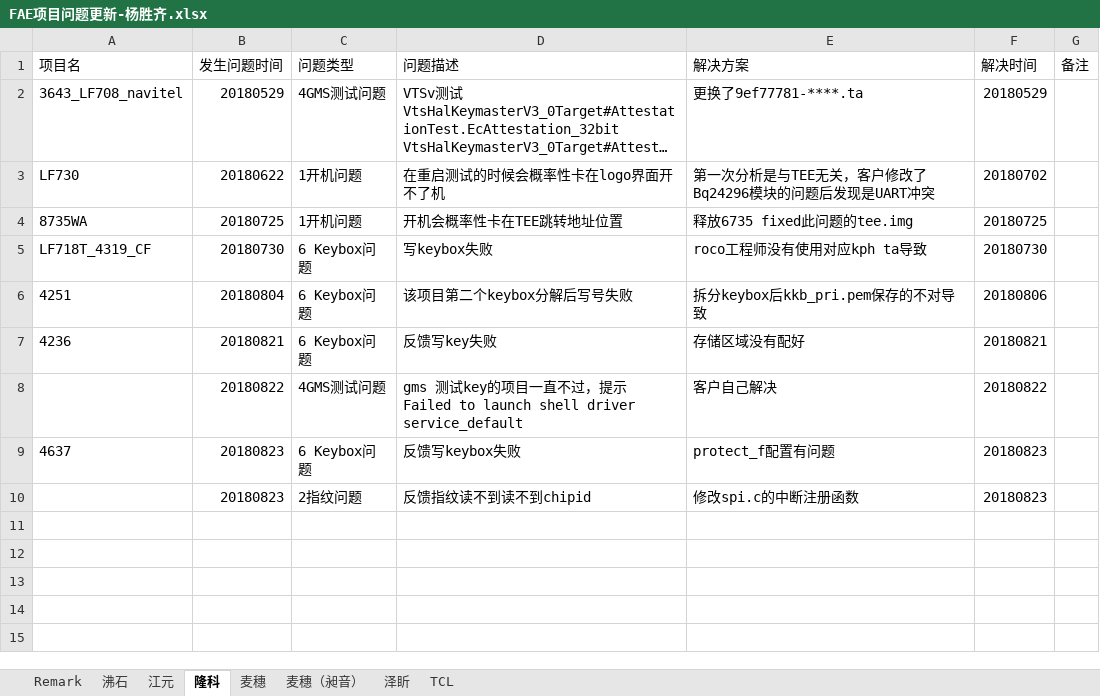
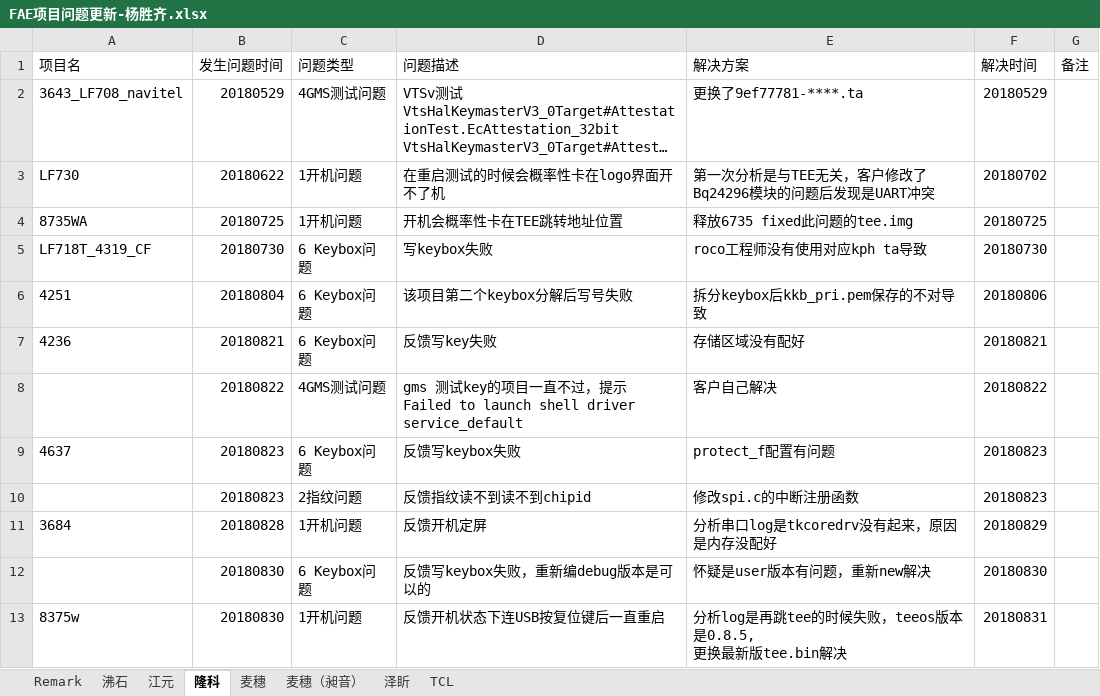
Before and after one commit to wqing777/FAE-Weekday-, an Excel workbook: FAE项目问题更新-杨胜齐.xlsx, sheet 隆科, drawn as a sheet; long unchanged cells end in …; values as stored, in another font and other column widths than the file's, no borders; ↵ is a line break in a cell; the diff names each change by its address in the sheet, - before the commit and + after, or states it on an @@ line.

Commit message:
add 0831 FRI

```diff
--- a/FAE项目问题更新-杨胜齐.xlsx (sheet 隆科)
+++ b/FAE项目问题更新-杨胜齐.xlsx (sheet 隆科)
+row 11: 3684 | 20180828 | 1开机问题 | 反馈开机定屏 | 分析串口log是tkcoredrv没有起来，原因是内存没配好 | 20180829
+row 12:  | 20180830 | 6 Keybox问题 | 反馈写keybox失败，重新编debug版本是可以的 | 怀疑是user版本有问题，重新new解决 | 20180830
+row 13: 8375w | 20180830 | 1开机问题 | 反馈开机状态下连USB按复位键后一直重启 | 分析log是再跳tee的时候失败，teeos版本是0.8.5, ↵ 更换最新版tee.bin解决 | 20180831
```
Also changed, not shown: sheet 沸石, sheet TCL, sheet 麦穗.
